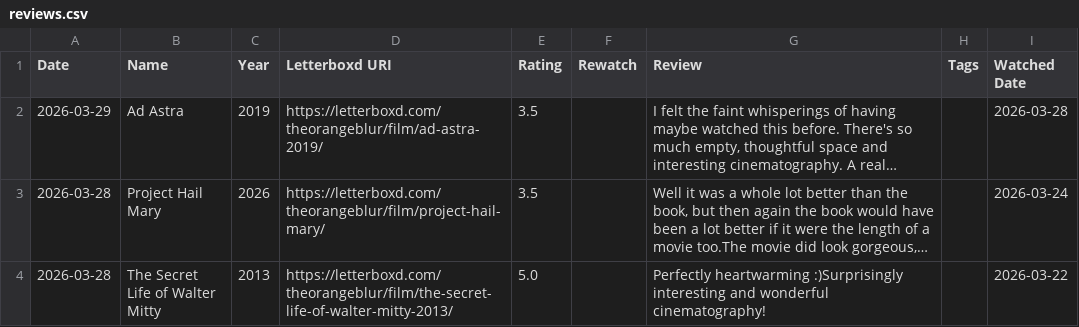
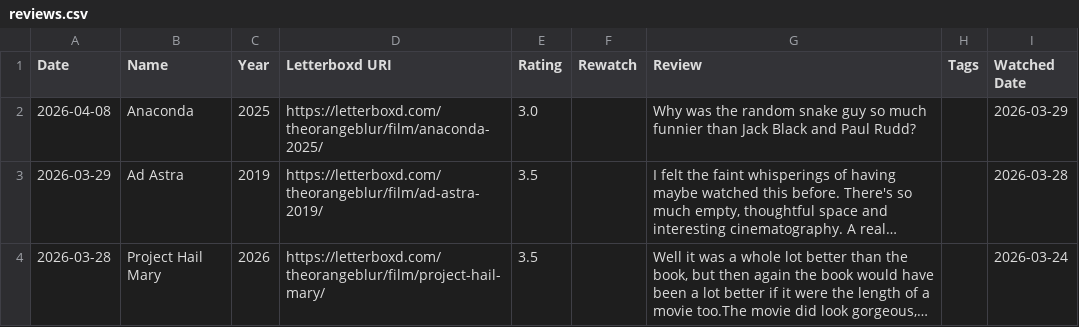
Before and after one commit to theOrangeBlur/What_Is_Emmet_Up_To, a CSV file: Movies/src/reviews.csv, drawn as a sheet; only a part is shown; the shorter side is filled out with more unchanged rows; long unchanged cells end in …; the diff names each change by its address in the sheet, - before the commit and + after, or states it on an @@ line.

```diff
--- a/Movies/src/reviews.csv
+++ b/Movies/src/reviews.csv
+row 2: 2026-04-08 | Anaconda | 2025 | https://letterboxd.com/theorangeblur/film/anaconda-2025/ | 3.0 |  | Why was the random snake guy so much funnier than Jack Black and Paul Rudd? |  | 2026-03-29
```
Also changed, not shown: 2 other files.
